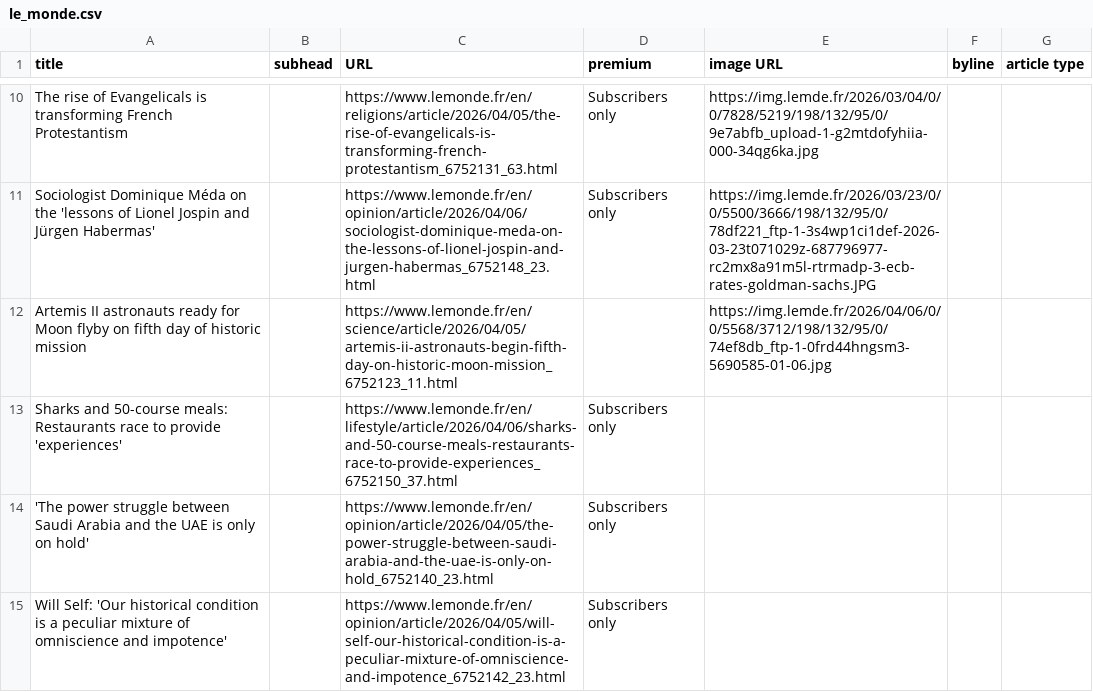
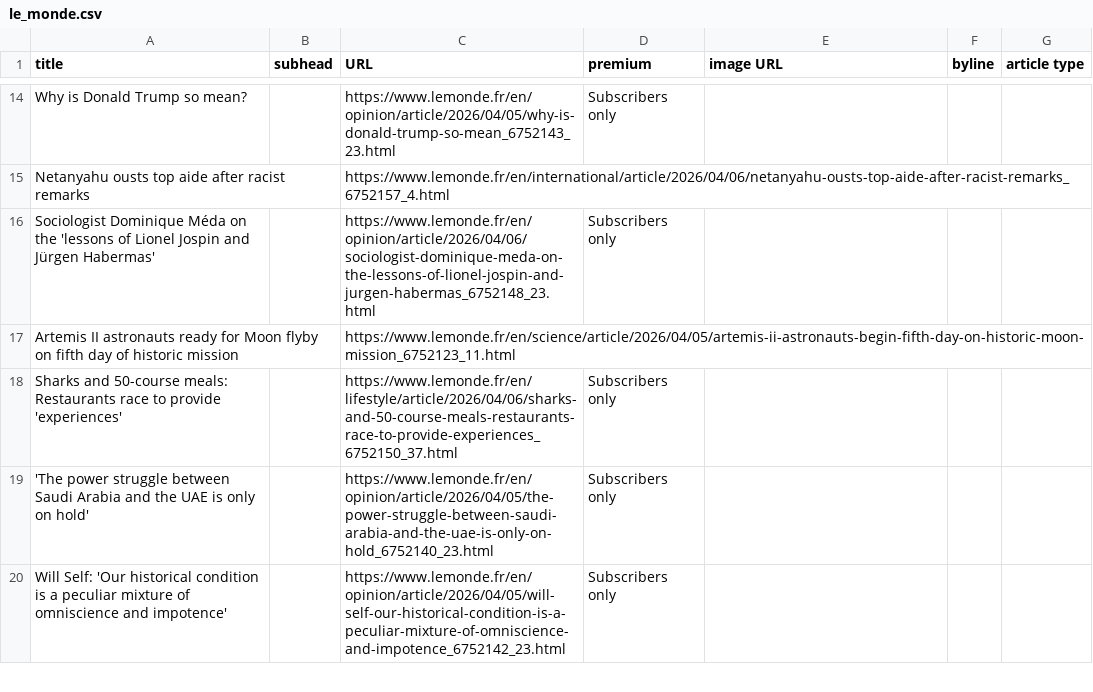
Before and after one commit to phillctw/Homework-7, a CSV file: le_monde.csv, drawn as a sheet; only a part is shown, gaps mark what is left out; removed rows and columns are numbered as before the commit, all else as after; the diff covers the shown part only; the diff names each change by its address in the sheet, - before the commit and + after, or states it on an @@ line.

```diff
--- a/le_monde.csv
+++ b/le_monde.csv
-row 10: The rise of Evangelicals is transforming French Protestantism |  | https://www.lemonde.fr/en/religions/article/2026/04/05/the-rise-of-evangelicals-is-transforming-french-protestantism_6752131_63.html | Subscribers only | https://img.lemde.fr/2026/03/04/0/0/7828/5219/198/132/95/0/9e7abfb_upload-1-g2mtdofyhiia-000-34qg6ka.jpg
@@ row 20 moved to row 14: Why is Donald Trump so mean? @@
+row 15: Netanyahu ousts top aide after racist remarks |  | https://www.lemonde.fr/en/international/article/2026/04/06/netanyahu-ousts-top-aide-after-racist-remarks_6752157_4.html
-E16 (image URL): https://img.lemde.fr/2026/03/23/0/0/5500/3666/198/132/95/0/78df221_ftp-1-3s4wp1ci1def-2026-03-23t071029z-687796977-rc2mx8a91m5l-rtrmadp-3-ecb-rates-goldman-sachs.JPG
+E16 (image URL): (empty)
-E17 (image URL): https://img.lemde.fr/2026/04/06/0/0/5568/3712/198/132/95/0/74ef8db_ftp-1-0frd44hngsm3-5690585-01-06.jpg
+E17 (image URL): (empty)
```
Also changed, not shown: 10 added rows, 10 removed rows and 12 edited cells elsewhere in this file.
